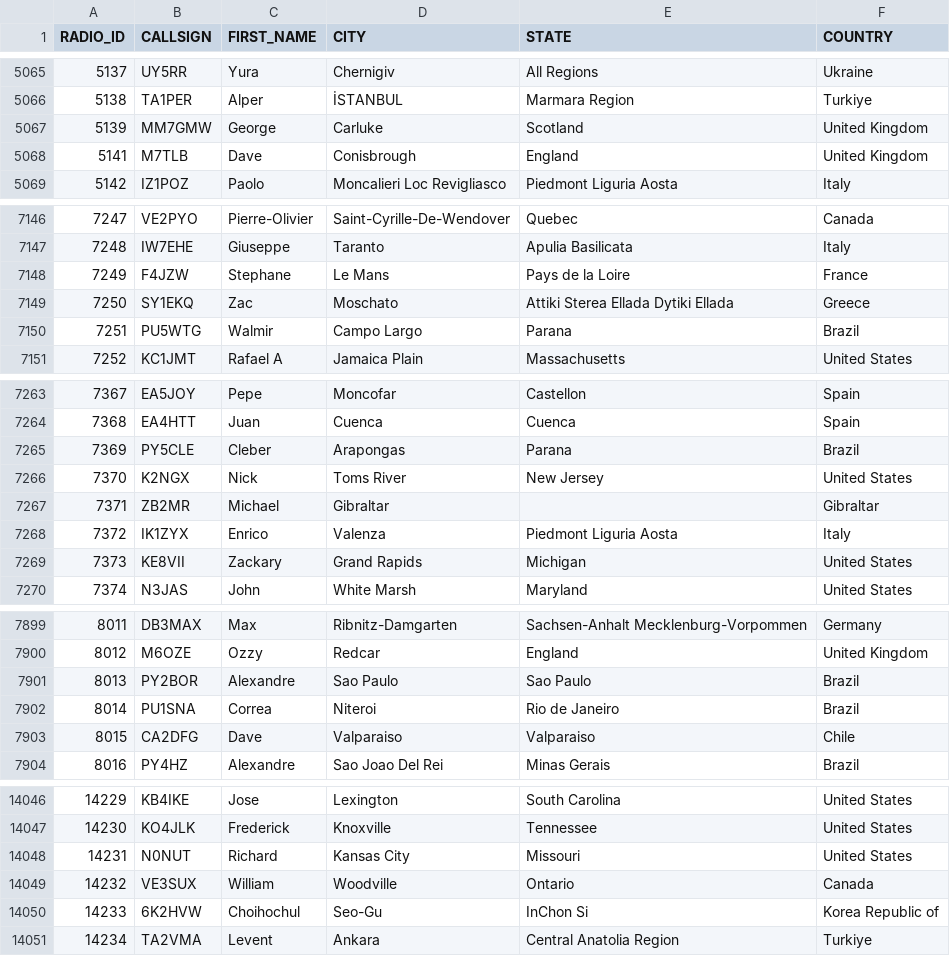
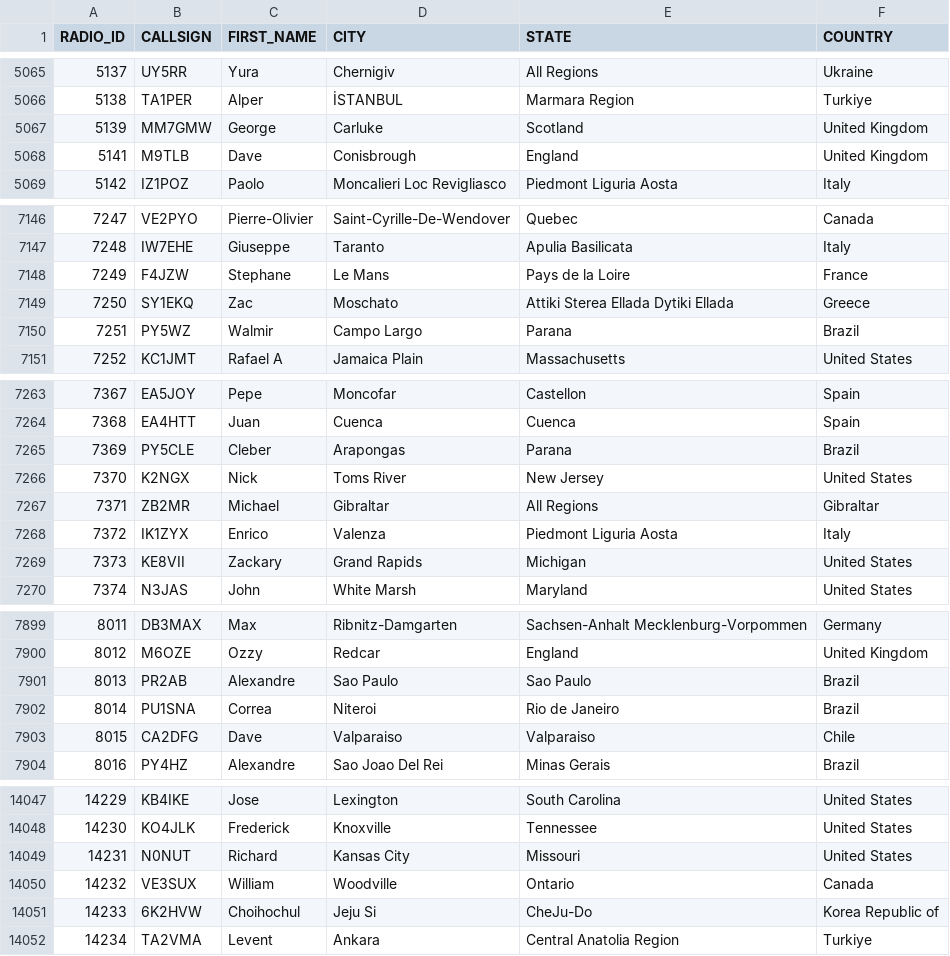
Before and after one commit to DMR-Database/dmr-database-appdata, a CSV file: nxdn.csv, drawn as a sheet; only a part is shown, gaps mark what is left out; the diff covers the shown part only.

```diff
--- a/nxdn.csv
+++ b/nxdn.csv
@@ -5067,3 +5067,3 @@ RADIO_ID,CALLSIGN,FIRST_NAME,CITY,STATE,COUNTRY
 5139,MM7GMW,George,Carluke,Scotland,United Kingdom
-5141,M7TLB,Dave,Conisbrough,England,United Kingdom
+5141,M9TLB,Dave,Conisbrough,England,United Kingdom
 5142,IZ1POZ,Paolo,Moncalieri  Loc  Revigliasco,Piedmont  Liguria  Aosta,Italy
@@ -7149,3 +7149,3 @@ RADIO_ID,CALLSIGN,FIRST_NAME,CITY,STATE,COUNTRY
 7250,SY1EKQ,Zac,Moschato,Attiki  Sterea Ellada  Dytiki Ellada,Greece
-7251,PU5WTG,Walmir,Campo Largo,Parana,Brazil
+7251,PY5WZ,Walmir,Campo Largo,Parana,Brazil
 7252,KC1JMT,Rafael A,Jamaica Plain,Massachusetts,United States
@@ -7266,3 +7266,3 @@ RADIO_ID,CALLSIGN,FIRST_NAME,CITY,STATE,COUNTRY
 7370,K2NGX,Nick,Toms River,New Jersey,United States
-7371,ZB2MR,Michael,Gibraltar,,Gibraltar
+7371,ZB2MR,Michael,Gibraltar,All Regions,Gibraltar
 7372,IK1ZYX,Enrico,Valenza,Piedmont  Liguria  Aosta,Italy
@@ -7900,3 +7900,3 @@ RADIO_ID,CALLSIGN,FIRST_NAME,CITY,STATE,COUNTRY
 8012,M6OZE,Ozzy,Redcar,England,United Kingdom
-8013,PY2BOR,Alexandre,Sao Paulo,Sao Paulo,Brazil
+8013,PR2AB,Alexandre,Sao Paulo,Sao Paulo,Brazil
 8014,PU1SNA,Correa,Niteroi,Rio de Janeiro,Brazil
@@ -14049,3 +14050,3 @@ RADIO_ID,CALLSIGN,FIRST_NAME,CITY,STATE,COUNTRY
 14232,VE3SUX,William,Woodville,Ontario,Canada
-14233,6K2HVW,Choihochul,Seo-Gu,InChon Si,Korea Republic of
+14233,6K2HVW,Choihochul,Jeju Si,CheJu-Do,Korea Republic of
 14234,TA2VMA,Levent,Ankara,Central Anatolia Region,Turkiye
```
Also changed, not shown: 11 added rows, 1 removed row and 5 edited cells elsewhere in this file, dapnet.csv, 6 other files.
